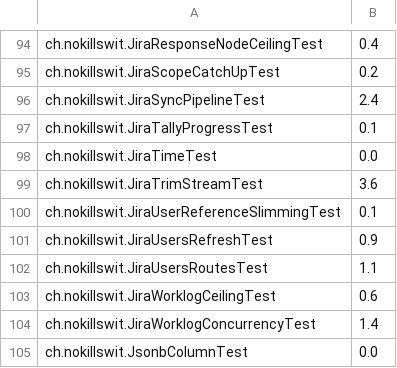
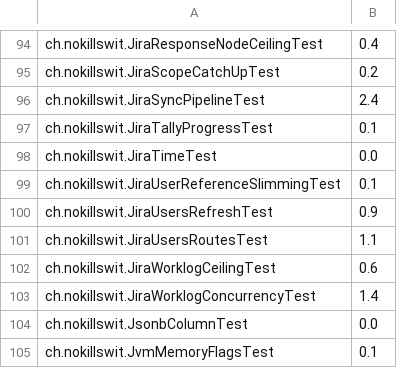
Before and after one commit to liveweird/flow, a TSV file: server/test-weights.tsv, drawn as a sheet; only a part is shown, gaps mark what is left out; the shorter side is filled out with more unchanged rows.

```diff
--- a/server/test-weights.tsv
+++ b/server/test-weights.tsv
@@ -98,3 +98,2 @@ ch.nokillswit.JiraTallyProgressTest	0.1
 ch.nokillswit.JiraTimeTest	0.0
-ch.nokillswit.JiraTrimStreamTest	3.6
 ch.nokillswit.JiraUserReferenceSlimmingTest	0.1
```
Also changed, not shown: 19 other files.
